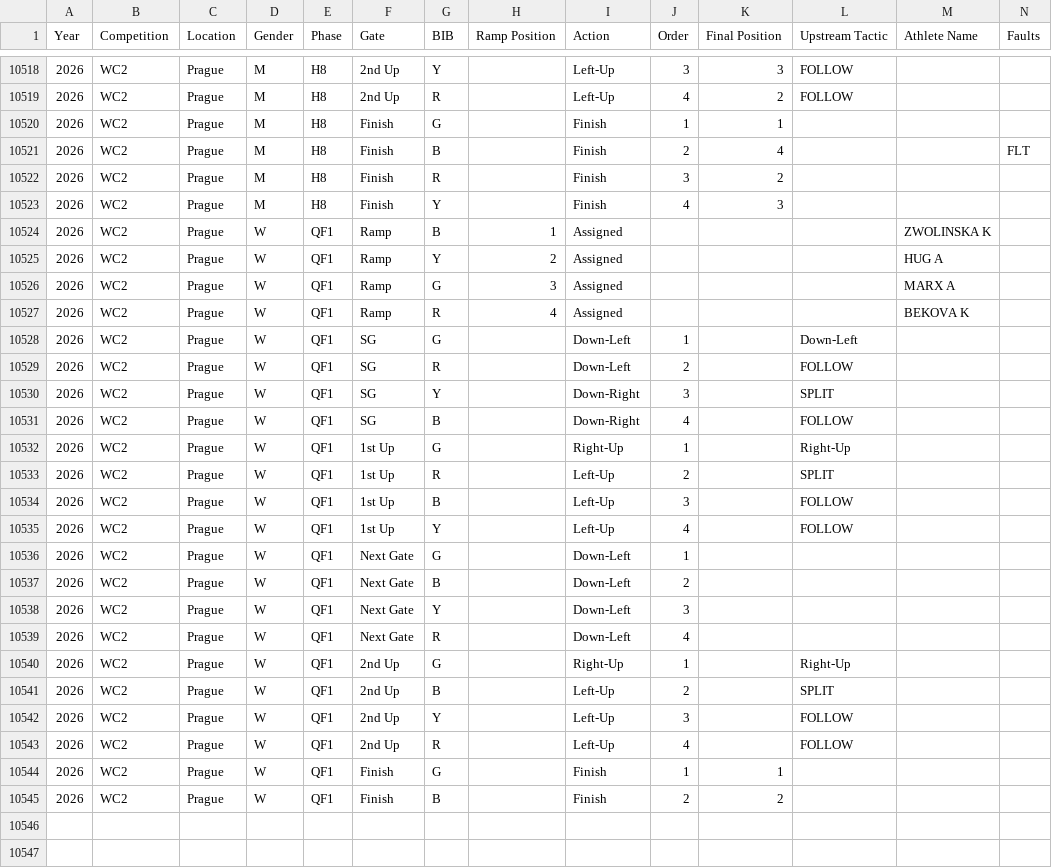
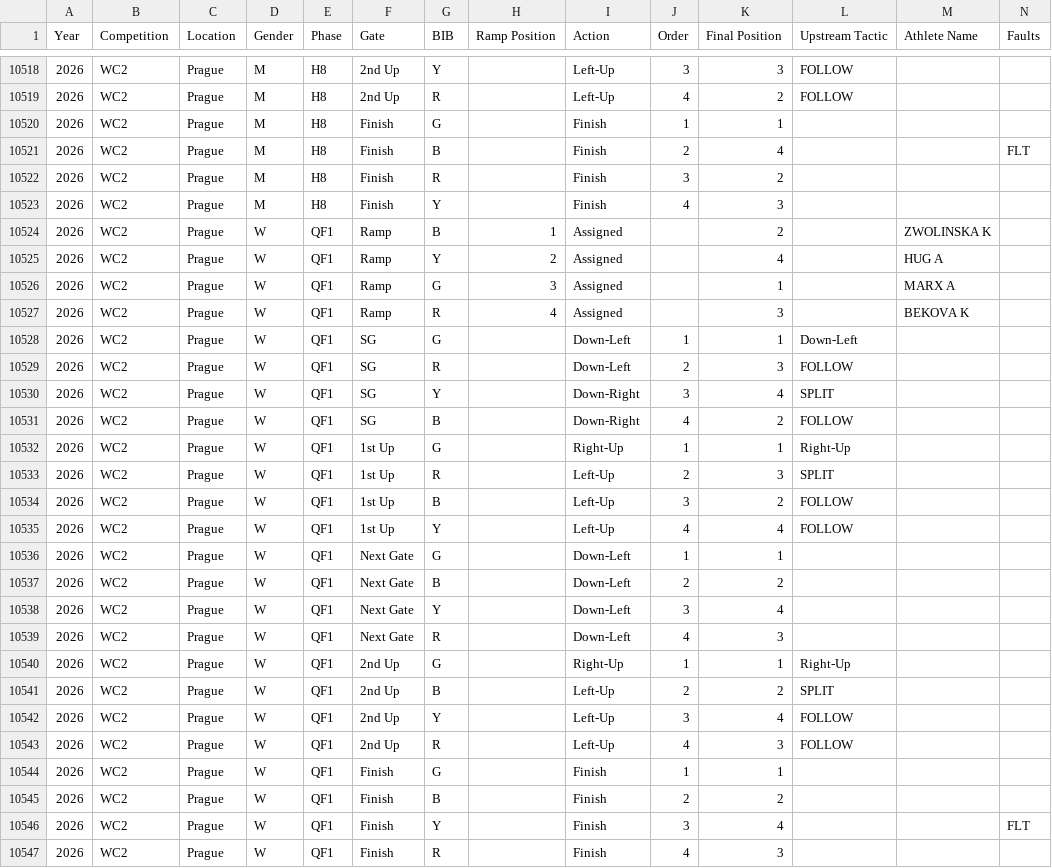
Before and after one commit to katrina-sutherland/kx_tagger, a CSV file: data/Kayak_Cross_Data_IN_COMPETITION.csv, drawn as a sheet; only a part is shown, gaps mark what is left out; rows hold the shown columns only; the diff names each change by its address in the sheet, - before the commit and + after, or states it on an @@ line.

Commit message:
Automated update for In-Competition Report: Kayak_Cross_Data_IN_COMPETITION.csv

```diff
--- a/data/Kayak_Cross_Data_IN_COMPETITION.csv
+++ b/data/Kayak_Cross_Data_IN_COMPETITION.csv
-K10524 (Final Position): (empty)
+K10524 (Final Position): 2
-K10525 (Final Position): (empty)
+K10525 (Final Position): 4
-K10526 (Final Position): (empty)
+K10526 (Final Position): 1
-K10527 (Final Position): (empty)
+K10527 (Final Position): 3
-K10528 (Final Position): (empty)
+K10528 (Final Position): 1
-K10529 (Final Position): (empty)
+K10529 (Final Position): 3
-K10530 (Final Position): (empty)
+K10530 (Final Position): 4
-K10531 (Final Position): (empty)
+K10531 (Final Position): 2
-K10532 (Final Position): (empty)
+K10532 (Final Position): 1
-K10533 (Final Position): (empty)
+K10533 (Final Position): 3
-K10534 (Final Position): (empty)
+K10534 (Final Position): 2
-K10535 (Final Position): (empty)
+K10535 (Final Position): 4
-K10536 (Final Position): (empty)
+K10536 (Final Position): 1
-K10537 (Final Position): (empty)
+K10537 (Final Position): 2
-K10538 (Final Position): (empty)
+K10538 (Final Position): 4
-K10539 (Final Position): (empty)
+K10539 (Final Position): 3
-K10540 (Final Position): (empty)
+K10540 (Final Position): 1
-K10541 (Final Position): (empty)
+K10541 (Final Position): 2
-K10542 (Final Position): (empty)
+K10542 (Final Position): 4
-K10543 (Final Position): (empty)
+K10543 (Final Position): 3
+row 10546: 2026 | WC2 | Prague | W | QF1 | Finish | Y |  | Finish | 3 | 4 |  |  | FLT
+row 10547: 2026 | WC2 | Prague | W | QF1 | Finish | R |  | Finish | 4 | 3
```
